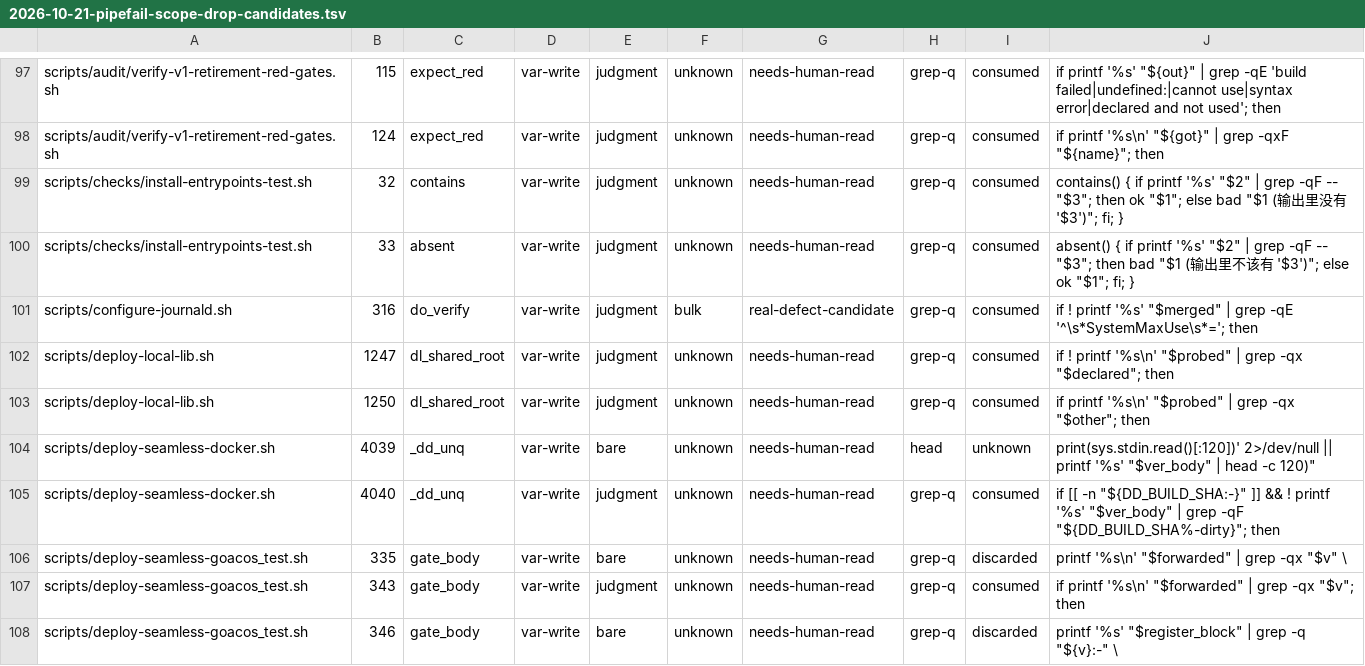
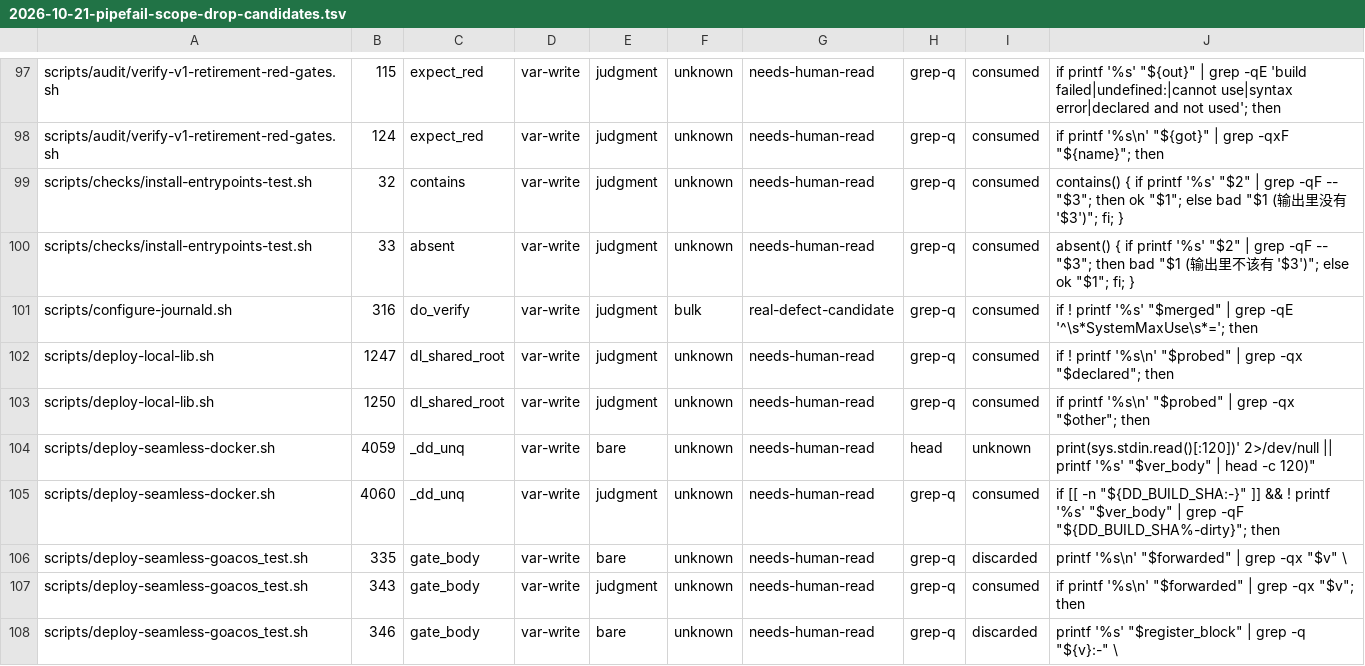
Before and after one commit to halfking/ai-native-gateway-core, a TSV file: docs/audit/evidence/2026-10-21-pipefail-scope-drop-candidates.tsv, drawn as a sheet; only a part is shown, gaps mark what is left out.

```diff
--- a/docs/audit/evidence/2026-10-21-pipefail-scope-drop-candidates.tsv
+++ b/docs/audit/evidence/2026-10-21-pipefail-scope-drop-candidates.tsv
@@ -103,4 +103,4 @@ scripts/deploy-local-lib.sh	1247	dl_shared_root	var-write	judgment	unknown	needs
 scripts/deploy-local-lib.sh	1250	dl_shared_root	var-write	judgment	unknown	needs-human-read	grep-q	consumed	if printf '%s\n' "$probed" | grep -qx "$other"; then
-scripts/deploy-seamless-docker.sh	4039	_dd_unq	var-write	bare	unknown	needs-human-read	head	unknown	print(sys.stdin.read()[:120])' 2>/dev/null || printf '%s' "$ver_body" | head -c 120)"
-scripts/deploy-seamless-docker.sh	4040	_dd_unq	var-write	judgment	unknown	needs-human-read	grep-q	consumed	if [[ -n "${DD_BUILD_SHA:-}" ]] && ! printf '%s' "$ver_body" | grep -qF "${DD_BUILD_SHA%-dirty}"; then
+scripts/deploy-seamless-docker.sh	4059	_dd_unq	var-write	bare	unknown	needs-human-read	head	unknown	print(sys.stdin.read()[:120])' 2>/dev/null || printf '%s' "$ver_body" | head -c 120)"
+scripts/deploy-seamless-docker.sh	4060	_dd_unq	var-write	judgment	unknown	needs-human-read	grep-q	consumed	if [[ -n "${DD_BUILD_SHA:-}" ]] && ! printf '%s' "$ver_body" | grep -qF "${DD_BUILD_SHA%-dirty}"; then
 scripts/deploy-seamless-goacos_test.sh	335	gate_body	var-write	bare	unknown	needs-human-read	grep-q	discarded	printf '%s\n' "$forwarded" | grep -qx "$v" \
```
Also changed, not shown: scripts/ursmcheck/pipefail_race_ledger.tsv, 25 other files.
